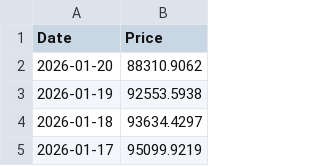
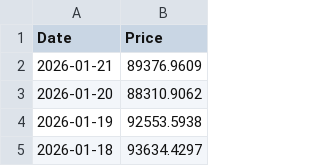
Before and after one commit to T1m-V/stockdata, a CSV file: data/prices/BTC.csv, drawn as a sheet; only a part is shown; the shorter side is filled out with more unchanged rows.

```diff
--- a/data/prices/BTC.csv
+++ b/data/prices/BTC.csv
@@ -1,2 +1,3 @@
 Date,Price
+2026-01-21,89376.9609
 2026-01-20,88310.9062
```
Also changed, not shown: data/prices/CRO.csv, data/prices/ETH.csv, 20 other files.
